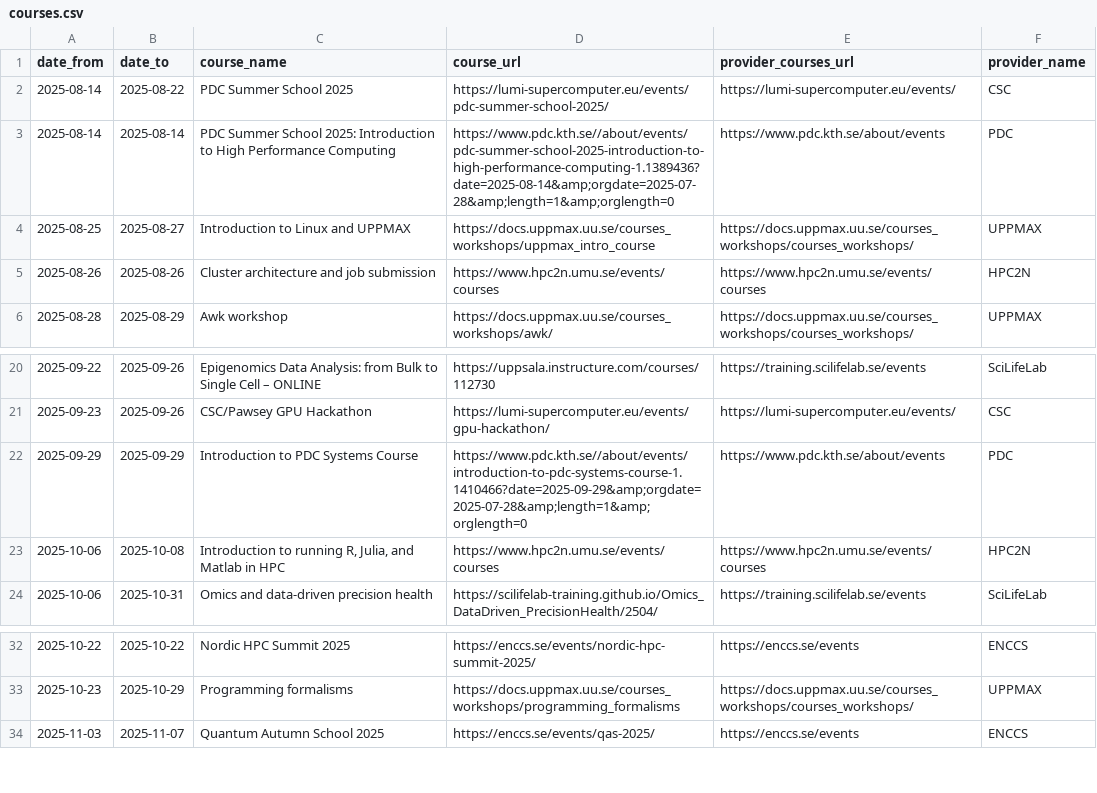
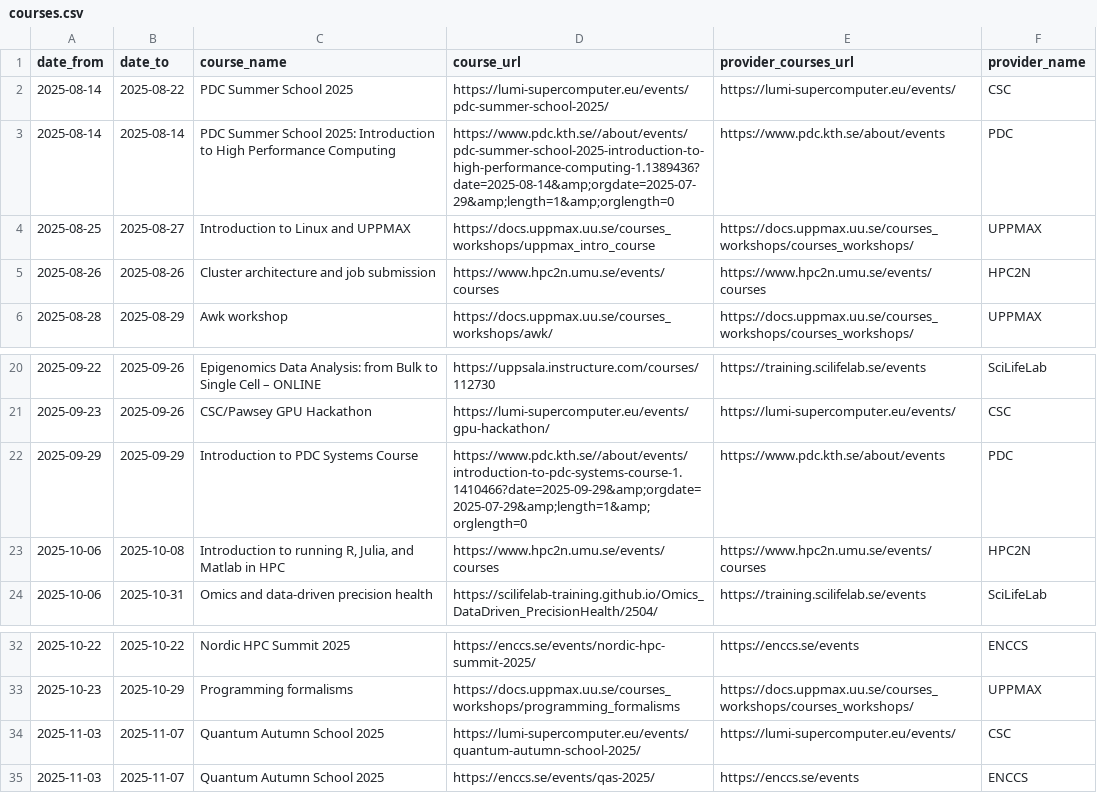
Before and after one commit to NBISweden/SCoRe_user_doc, a CSV file: docs/courses.csv, drawn as a sheet; only a part is shown, gaps mark what is left out.

```diff
--- a/docs/courses.csv
+++ b/docs/courses.csv
@@ -2,3 +2,3 @@ date_from,date_to,course_name,course_url,provider_courses_url,provider_name
 2025-08-14,2025-08-22,PDC Summer School 2025,https://lumi-supercomputer.eu/events/pdc-summer-school-2025/,https://lumi-supercomputer.eu/events/,CSC
-2025-08-14,2025-08-14,PDC Summer School 2025: Introduction to High Performance Computing,https://www.pdc.kth.se//about/events/pdc-summer-school-2025-introduction-to-high-performance-computing-1.1389436?date=2025-08-14&amp;orgdate=2025-07-28&amp;length=1&amp;orglength=0,https://www.pdc.kth.se/about/events,PDC
+2025-08-14,2025-08-14,PDC Summer School 2025: Introduction to High Performance Computing,https://www.pdc.kth.se//about/events/pdc-summer-school-2025-introduction-to-high-performance-computing-1.1389436?date=2025-08-14&amp;orgdate=2025-07-29&amp;length=1&amp;orglength=0,https://www.pdc.kth.se/about/events,PDC
 2025-08-25,2025-08-27,Introduction to Linux and UPPMAX,https://docs.uppmax.uu.se/courses_workshops/uppmax_intro_course,https://docs.uppmax.uu.se/courses_workshops/courses_workshops/,UPPMAX
@@ -21,3 +21,3 @@ date_from,date_to,course_name,course_url,provider_courses_url,provider_name
 2025-09-23,2025-09-26,CSC/Pawsey GPU Hackathon,https://lumi-supercomputer.eu/events/gpu-hackathon/,https://lumi-supercomputer.eu/events/,CSC
-2025-09-29,2025-09-29,Introduction to PDC Systems Course,https://www.pdc.kth.se//about/events/introduction-to-pdc-systems-course-1.1410466?date=2025-09-29&amp;orgdate=2025-07-28&amp;length=1&amp;orglength=0,https://www.pdc.kth.se/about/events,PDC
+2025-09-29,2025-09-29,Introduction to PDC Systems Course,https://www.pdc.kth.se//about/events/introduction-to-pdc-systems-course-1.1410466?date=2025-09-29&amp;orgdate=2025-07-29&amp;length=1&amp;orglength=0,https://www.pdc.kth.se/about/events,PDC
 2025-10-06,2025-10-08,"Introduction to running R, Julia, and Matlab in HPC",https://www.hpc2n.umu.se/events/courses,https://www.hpc2n.umu.se/events/courses,HPC2N
@@ -33,2 +33,3 @@ date_from,date_to,course_name,course_url,provider_courses_url,provider_name
 2025-10-23,2025-10-29,Programming formalisms,https://docs.uppmax.uu.se/courses_workshops/programming_formalisms,https://docs.uppmax.uu.se/courses_workshops/courses_workshops/,UPPMAX
+2025-11-03,2025-11-07,Quantum Autumn School 2025,https://lumi-supercomputer.eu/events/quantum-autumn-school-2025/,https://lumi-supercomputer.eu/events/,CSC
 2025-11-03,2025-11-07,Quantum Autumn School 2025,https://enccs.se/events/qas-2025/,https://enccs.se/events,ENCCS
```
Also changed, not shown: 2 other files.
